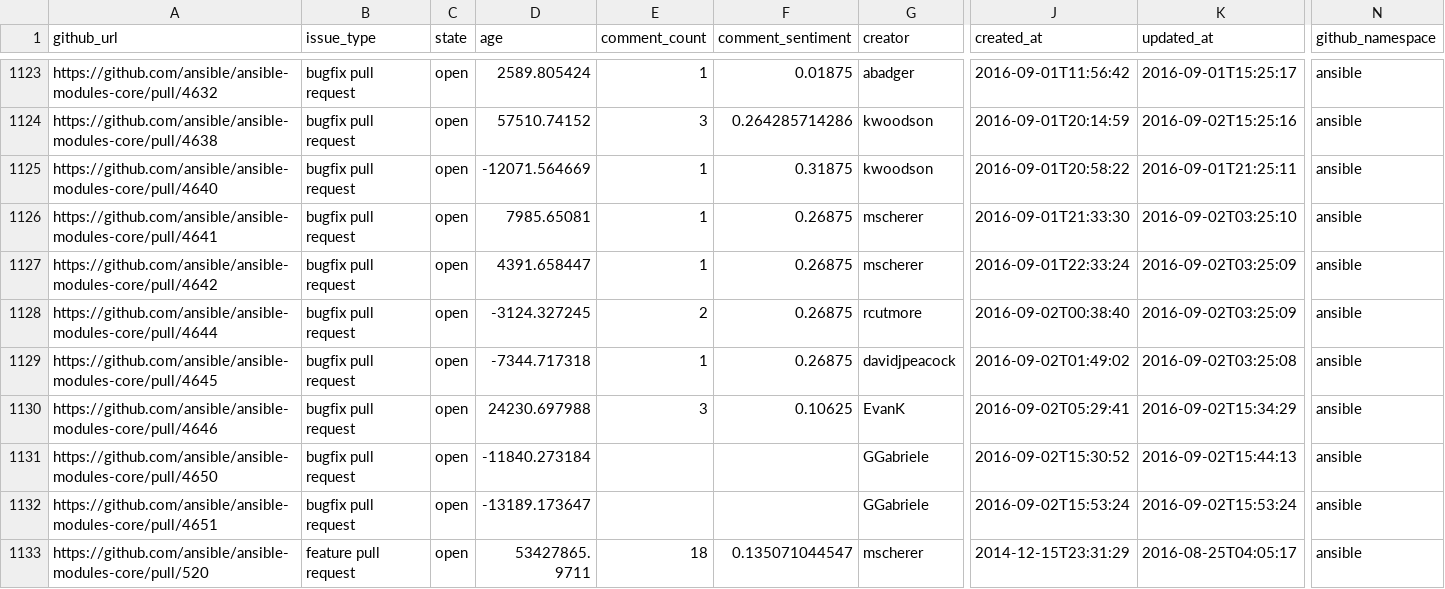
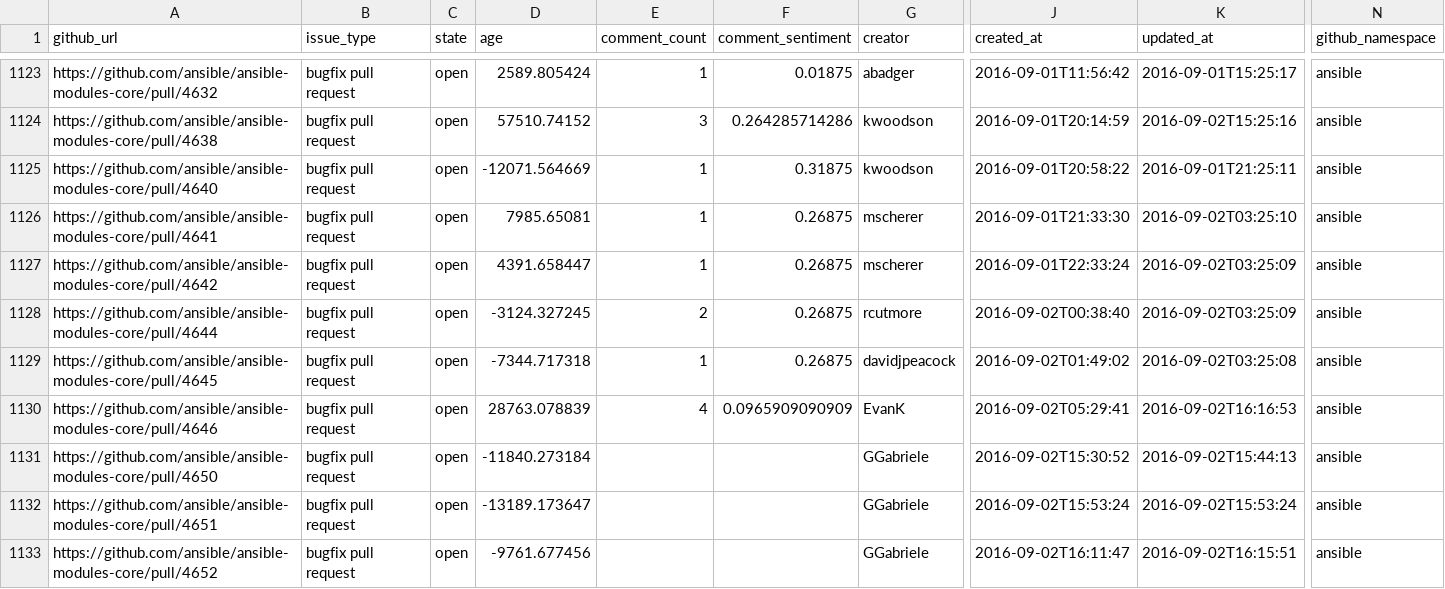
Before and after one commit to jctanner/jctanner.github.io, a CSV file: ansible/open/issue_data.csv, drawn as a sheet; only a part is shown, gaps mark what is left out; the shorter side is filled out with more unchanged rows; rows hold the shown columns only; the diff covers the shown part only; the diff names each change by its address in the sheet, - before the commit and + after, or states it on an @@ line.

Commit message:
new data

```diff
--- a/ansible/open/issue_data.csv
+++ b/ansible/open/issue_data.csv
-D1130 (age): 24230.697988
+D1130 (age): 28763.078839
-E1130 (comment_count): 3
+E1130 (comment_count): 4
-F1130 (comment_sentiment): 0.10625
+F1130 (comment_sentiment): 0.0965909090909
-K1130 (updated_at): 2016-09-02T15:34:29
+K1130 (updated_at): 2016-09-02T16:16:53
+row 1133: https://github.com/ansible/ansible-modules-core/pull/4652 | bugfix pull request | open | -9761.677456 |  |  | GGabriele | 2016-09-02T16:11:47 | 2016-09-02T16:15:51 | ansible
```
Also changed, not shown: 5 added rows and 40 edited cells elsewhere in this file, ansible/stats/repostats.csv, 11 other files.
